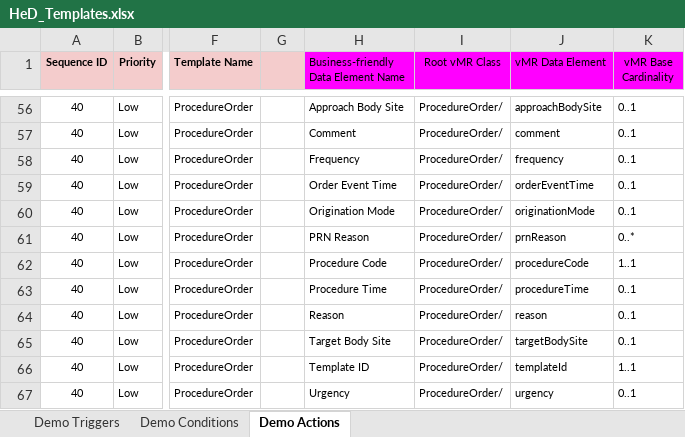
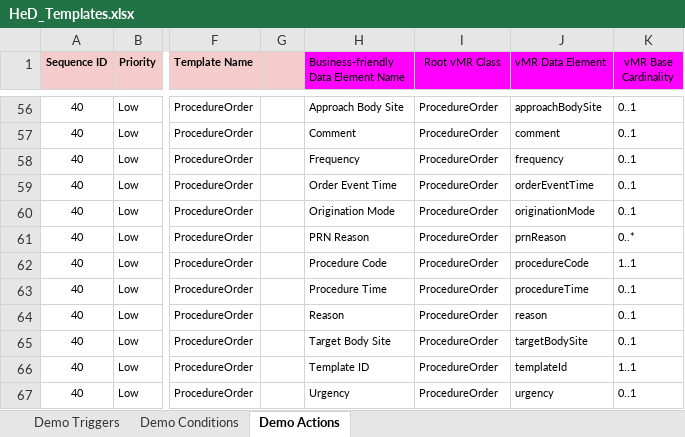
Before and after one commit to SHARPC2B/HeD-editor, an Excel workbook: editor-models/generated-models/src/main/resources/HeD_Templates.xlsx, sheet Demo Actions, drawn as a sheet; only a part is shown, gaps mark what is left out; values as stored, in another font and other column widths than the file's, no borders; the diff covers the shown part only; the diff names each change by its address in the sheet, - before the commit and + after, or states it on an @@ line.

```diff
--- a/editor-models/generated-models/src/main/resources/HeD_Templates.xlsx (sheet Demo Actions)
+++ b/editor-models/generated-models/src/main/resources/HeD_Templates.xlsx (sheet Demo Actions)
-I56:I67 (Root vMR Class): ProcedureOrder/
+I56:I67 (Root vMR Class): ProcedureOrder
```
Also changed, not shown: 51 edited cells elsewhere in this sheet, sheet Demo Conditions, 7 other files.
